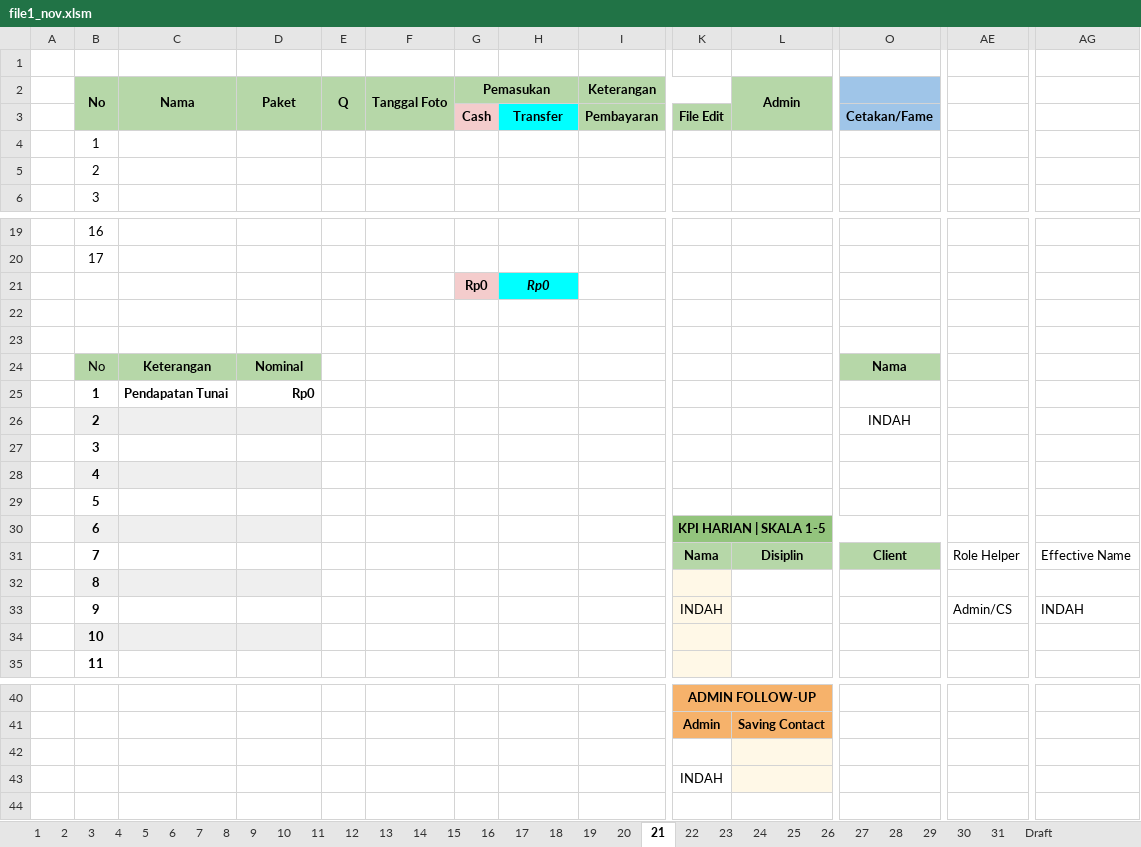
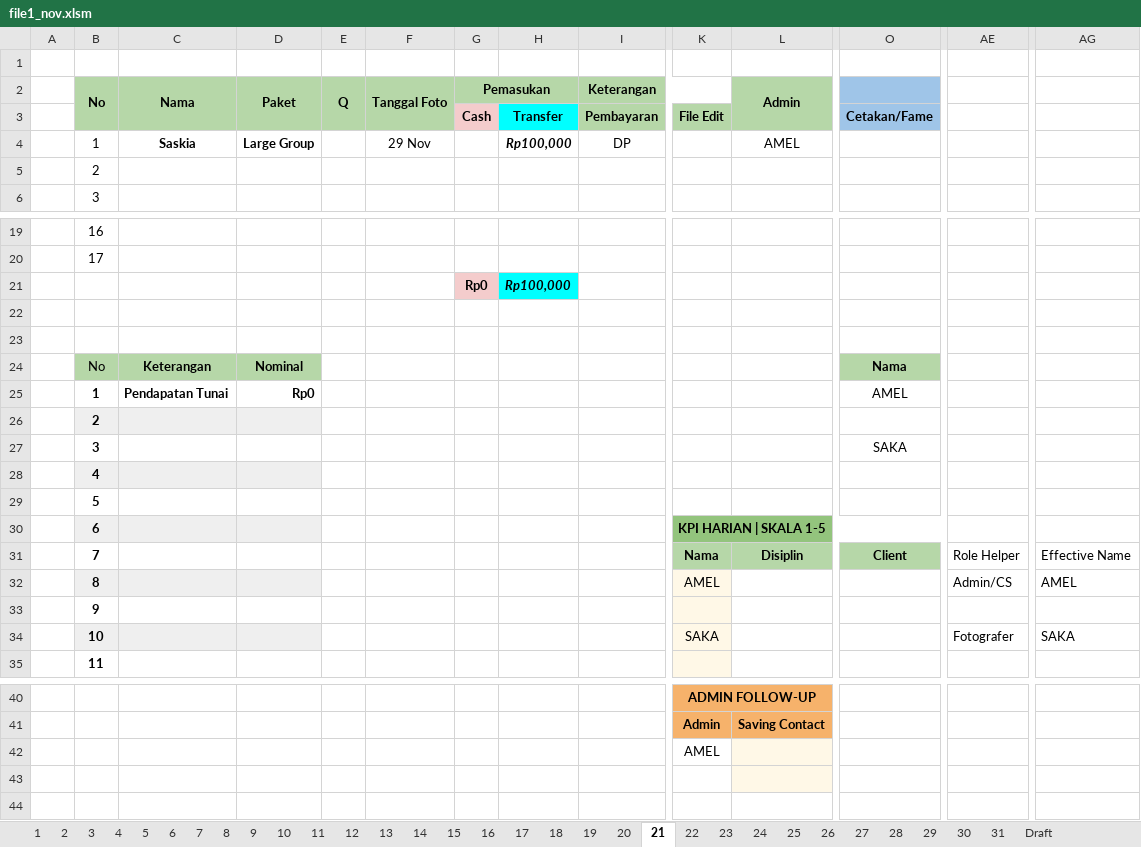
Before and after one commit to whynunuu/FoxeStudio, an Excel workbook: file1_nov.xlsm, sheet 21, drawn as a sheet; only a part is shown, gaps mark what is left out; values as stored, in another font and other column widths than the file's, no borders; charts and pictures and conditional formats not drawn; removed rows and columns are numbered as before the commit, all else as after; rows hold the shown columns only; the diff names each change by its address in the sheet, - before the commit and + after, or states it on an @@ line.

```diff
--- a/file1_nov.xlsm (sheet 21)
+++ b/file1_nov.xlsm (sheet 21)
-row 4:  | 1
+row 4:  | 1 | Saskia | Large Group |  | 29 Nov |  | Rp100,000 | DP |  | AMEL
-H21: Rp0
+H21: Rp100,000
-O25: (empty)
+O25: AMEL
-O26: INDAH
+O26: (empty)
-O27: (empty)
+O27: SAKA
+row 32:  | 8 |  |  |  |  |  |  |  | AMEL |  |  | Admin/CS | AMEL
-B33 (No): 8
+B33 (No): 9
-B33:D33 fill: #EFEFEF
+B33:D33 fill: none
-row 33:  | 9 |  |  |  |  |  |  |  | INDAH |  |  | Admin/CS | INDAH
-row 34:  | 10
+row 34:  | 10 |  |  |  |  |  |  |  | SAKA |  |  | Fotografer | SAKA
+row 42:  |  |  |  |  |  |  |  |  | AMEL
-row 43:  |  |  |  |  |  |  |  |  | INDAH
```
Also changed, not shown: sheet Resume Karyawan KPI, formulas that keep their value, charts or pictures, file2.xlsx, file2_nov.xlsx, 7 other files.
